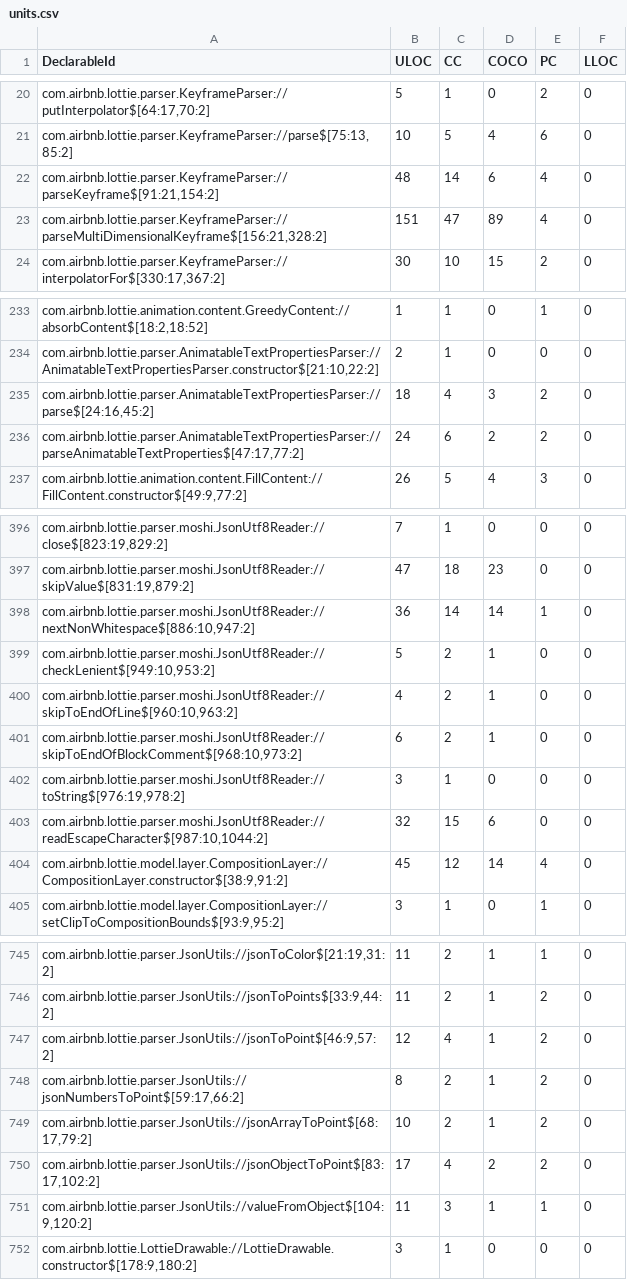
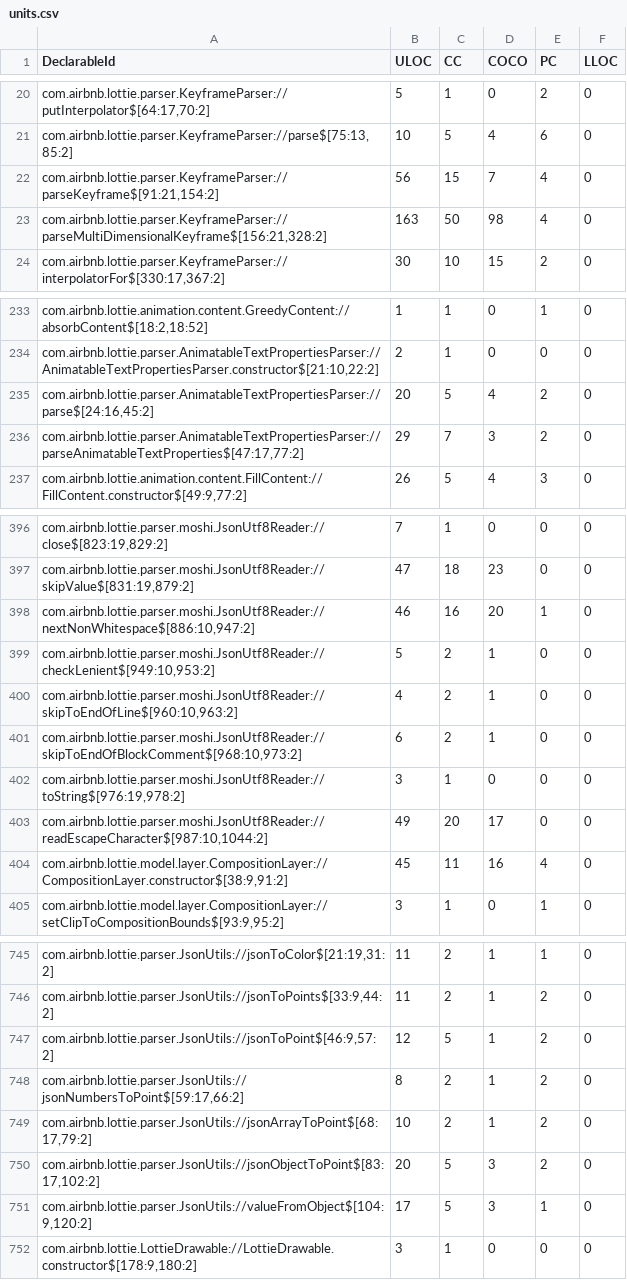
Before and after one commit to MarnickvdA/LAMP-Framework, a CSV file: evaluation/data/lamp-lottie/units.csv, drawn as a sheet; only a part is shown, gaps mark what is left out; the diff covers the shown part only.

```diff
--- a/evaluation/data/lamp-lottie/units.csv
+++ b/evaluation/data/lamp-lottie/units.csv
@@ -21,4 +21,4 @@
 "com.airbnb.lottie.parser.KeyframeParser://parse$[75:13,85:2]",10,5,4,6,0
-"com.airbnb.lottie.parser.KeyframeParser://parseKeyframe$[91:21,154:2]",48,14,6,4,0
-"com.airbnb.lottie.parser.KeyframeParser://parseMultiDimensionalKeyframe$[156:21,328:2]",151,47,89,4,0
+"com.airbnb.lottie.parser.KeyframeParser://parseKeyframe$[91:21,154:2]",56,15,7,4,0
+"com.airbnb.lottie.parser.KeyframeParser://parseMultiDimensionalKeyframe$[156:21,328:2]",163,50,98,4,0
 "com.airbnb.lottie.parser.KeyframeParser://interpolatorFor$[330:17,367:2]",30,10,15,2,0
@@ -234,4 +234,4 @@
 "com.airbnb.lottie.parser.AnimatableTextPropertiesParser://AnimatableTextPropertiesParser.constructor$[21:10,22:2]",2,1,0,0,0
-"com.airbnb.lottie.parser.AnimatableTextPropertiesParser://parse$[24:16,45:2]",18,4,3,2,0
-"com.airbnb.lottie.parser.AnimatableTextPropertiesParser://parseAnimatableTextProperties$[47:17,77:2]",24,6,2,2,0
+"com.airbnb.lottie.parser.AnimatableTextPropertiesParser://parse$[24:16,45:2]",20,5,4,2,0
+"com.airbnb.lottie.parser.AnimatableTextPropertiesParser://parseAnimatableTextProperties$[47:17,77:2]",29,7,3,2,0
 "com.airbnb.lottie.animation.content.FillContent://FillContent.constructor$[49:9,77:2]",26,5,4,3,0
@@ -397,3 +397,3 @@
 "com.airbnb.lottie.parser.moshi.JsonUtf8Reader://skipValue$[831:19,879:2]",47,18,23,0,0
-"com.airbnb.lottie.parser.moshi.JsonUtf8Reader://nextNonWhitespace$[886:10,947:2]",36,14,14,1,0
+"com.airbnb.lottie.parser.moshi.JsonUtf8Reader://nextNonWhitespace$[886:10,947:2]",46,16,20,1,0
 "com.airbnb.lottie.parser.moshi.JsonUtf8Reader://checkLenient$[949:10,953:2]",5,2,1,0,0
@@ -402,4 +402,4 @@
 "com.airbnb.lottie.parser.moshi.JsonUtf8Reader://toString$[976:19,978:2]",3,1,0,0,0
-"com.airbnb.lottie.parser.moshi.JsonUtf8Reader://readEscapeCharacter$[987:10,1044:2]",32,15,6,0,0
-"com.airbnb.lottie.model.layer.CompositionLayer://CompositionLayer.constructor$[38:9,91:2]",45,12,14,4,0
+"com.airbnb.lottie.parser.moshi.JsonUtf8Reader://readEscapeCharacter$[987:10,1044:2]",49,20,17,0,0
+"com.airbnb.lottie.model.layer.CompositionLayer://CompositionLayer.constructor$[38:9,91:2]",45,11,16,4,0
 "com.airbnb.lottie.model.layer.CompositionLayer://setClipToCompositionBounds$[93:9,95:2]",3,1,0,1,0
@@ -746,7 +746,7 @@
 "com.airbnb.lottie.parser.JsonUtils://jsonToPoints$[33:9,44:2]",11,2,1,2,0
-"com.airbnb.lottie.parser.JsonUtils://jsonToPoint$[46:9,57:2]",12,4,1,2,0
+"com.airbnb.lottie.parser.JsonUtils://jsonToPoint$[46:9,57:2]",12,5,1,2,0
 "com.airbnb.lottie.parser.JsonUtils://jsonNumbersToPoint$[59:17,66:2]",8,2,1,2,0
 "com.airbnb.lottie.parser.JsonUtils://jsonArrayToPoint$[68:17,79:2]",10,2,1,2,0
-"com.airbnb.lottie.parser.JsonUtils://jsonObjectToPoint$[83:17,102:2]",17,4,2,2,0
-"com.airbnb.lottie.parser.JsonUtils://valueFromObject$[104:9,120:2]",11,3,1,1,0
+"com.airbnb.lottie.parser.JsonUtils://jsonObjectToPoint$[83:17,102:2]",20,5,3,2,0
+"com.airbnb.lottie.parser.JsonUtils://valueFromObject$[104:9,120:2]",17,5,3,1,0
 "com.airbnb.lottie.LottieDrawable://LottieDrawable.constructor$[178:9,180:2]",3,1,0,0,0
```
Also changed, not shown: 114 edited cells elsewhere in this file, evaluation/data/lamp-lottie/modules.csv, 7 other files.
